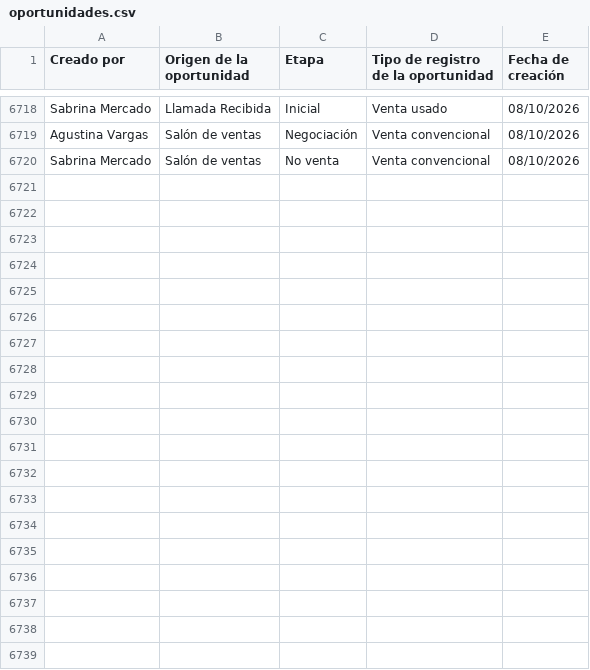
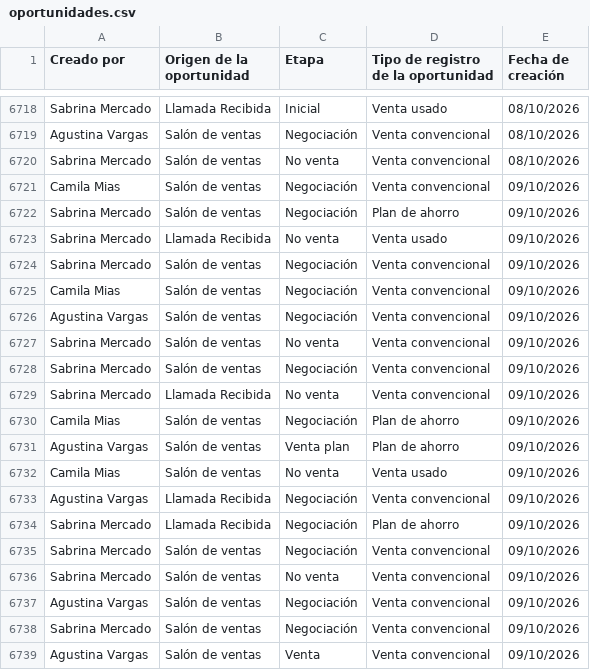
Before and after one commit to mpersico-source/Recepcion, a CSV file: oportunidades.csv, drawn as a sheet; only a part is shown, gaps mark what is left out; the diff covers the shown part only; the diff names each change by its address in the sheet, - before the commit and + after, or states it on an @@ line.

```diff
--- a/oportunidades.csv
+++ b/oportunidades.csv
+row 6721: Camila Mias | Salón de ventas | Negociación | Venta convencional | 09/10/2026
+row 6722: Sabrina Mercado | Salón de ventas | Negociación | Plan de ahorro | 09/10/2026
+row 6723: Sabrina Mercado | Llamada Recibida | No venta | Venta usado | 09/10/2026
+row 6724: Sabrina Mercado | Salón de ventas | Negociación | Venta convencional | 09/10/2026
+row 6725: Camila Mias | Salón de ventas | Negociación | Venta convencional | 09/10/2026
+row 6726: Agustina Vargas | Salón de ventas | Negociación | Venta convencional | 09/10/2026
+row 6727: Sabrina Mercado | Salón de ventas | No venta | Venta convencional | 09/10/2026
+row 6728: Sabrina Mercado | Salón de ventas | Negociación | Venta convencional | 09/10/2026
+row 6729: Sabrina Mercado | Llamada Recibida | No venta | Venta convencional | 09/10/2026
+row 6730: Camila Mias | Salón de ventas | Negociación | Plan de ahorro | 09/10/2026
+row 6731: Agustina Vargas | Salón de ventas | Venta plan | Plan de ahorro | 09/10/2026
+row 6732: Camila Mias | Salón de ventas | No venta | Venta usado | 09/10/2026
+row 6733: Agustina Vargas | Llamada Recibida | Negociación | Venta convencional | 09/10/2026
+row 6734: Sabrina Mercado | Llamada Recibida | Negociación | Plan de ahorro | 09/10/2026
+row 6735: Sabrina Mercado | Salón de ventas | Negociación | Venta convencional | 09/10/2026
+row 6736: Sabrina Mercado | Salón de ventas | No venta | Venta convencional | 09/10/2026
+row 6737: Agustina Vargas | Salón de ventas | Negociación | Venta convencional | 09/10/2026
+row 6738: Sabrina Mercado | Salón de ventas | Negociación | Venta convencional | 09/10/2026
+row 6739: Agustina Vargas | Salón de ventas | Venta | Venta convencional | 09/10/2026
```
Also changed, not shown: 19 added rows elsewhere in this file, llamadas.csv, 2 other files.
